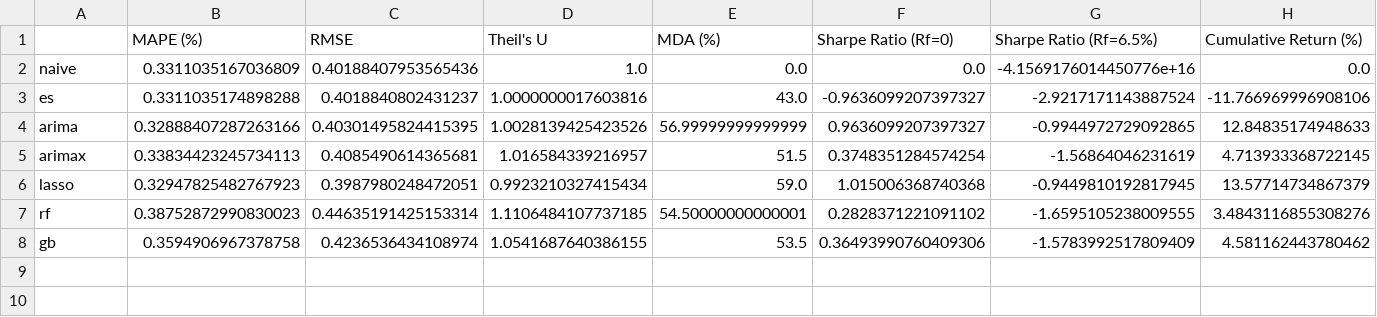
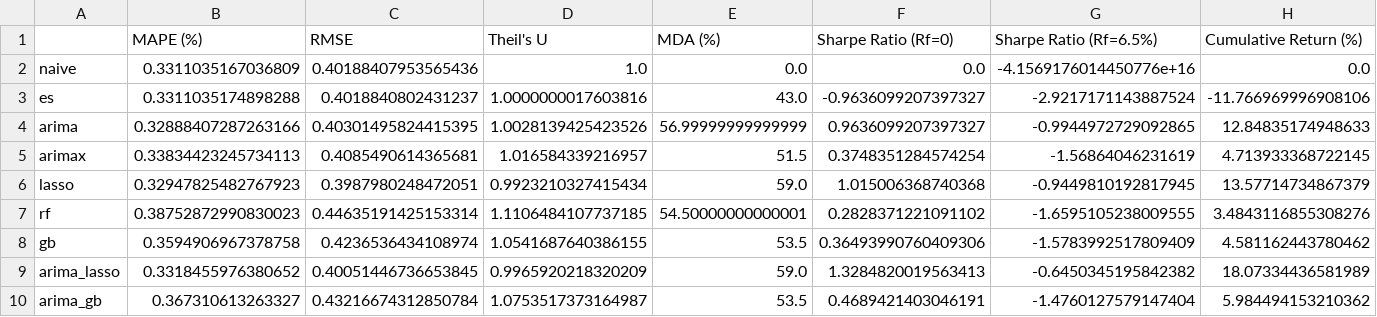
Before and after one commit to srishti7103/RupeeRisk, a CSV file: data/processed/model_metrics.csv, drawn as a sheet; only a part is shown; rows hold the shown columns only; the diff names each change by its address in the sheet, - before the commit and + after, or states it on an @@ line.

Commit message:
Update forecasting notebooks, pipeline, app, and reports to include ARIMA-ML hybrid models

```diff
--- a/data/processed/model_metrics.csv
+++ b/data/processed/model_metrics.csv
+row 9: arima_lasso | 0.3318455976380652 | 0.40051446736653845 | 0.9965920218320209 | 59.0 | 1.3284820019563413 | -0.6450345195842382 | 18.07334436581989
+row 10: arima_gb | 0.367310613263327 | 0.43216674312850784 | 1.0753517373164987 | 53.5 | 0.4689421403046191 | -1.4760127579147404 | 5.984494153210362
```
Also changed, not shown: 9 other files.
